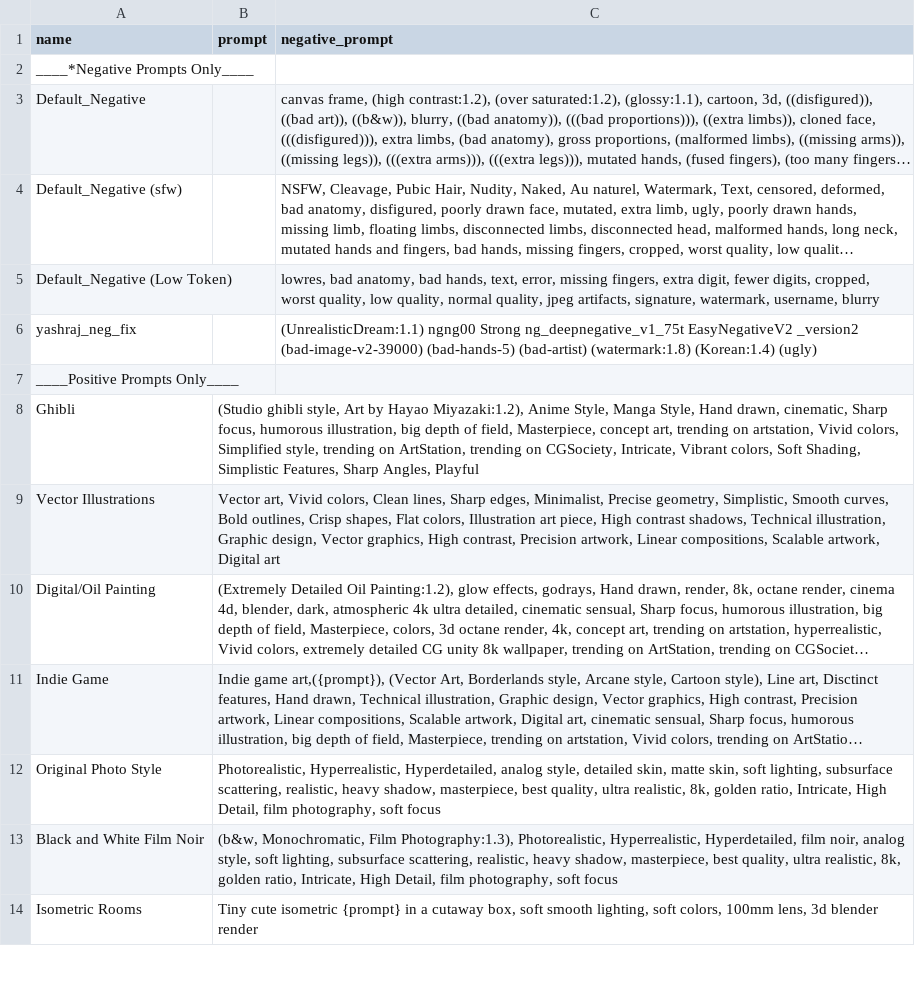
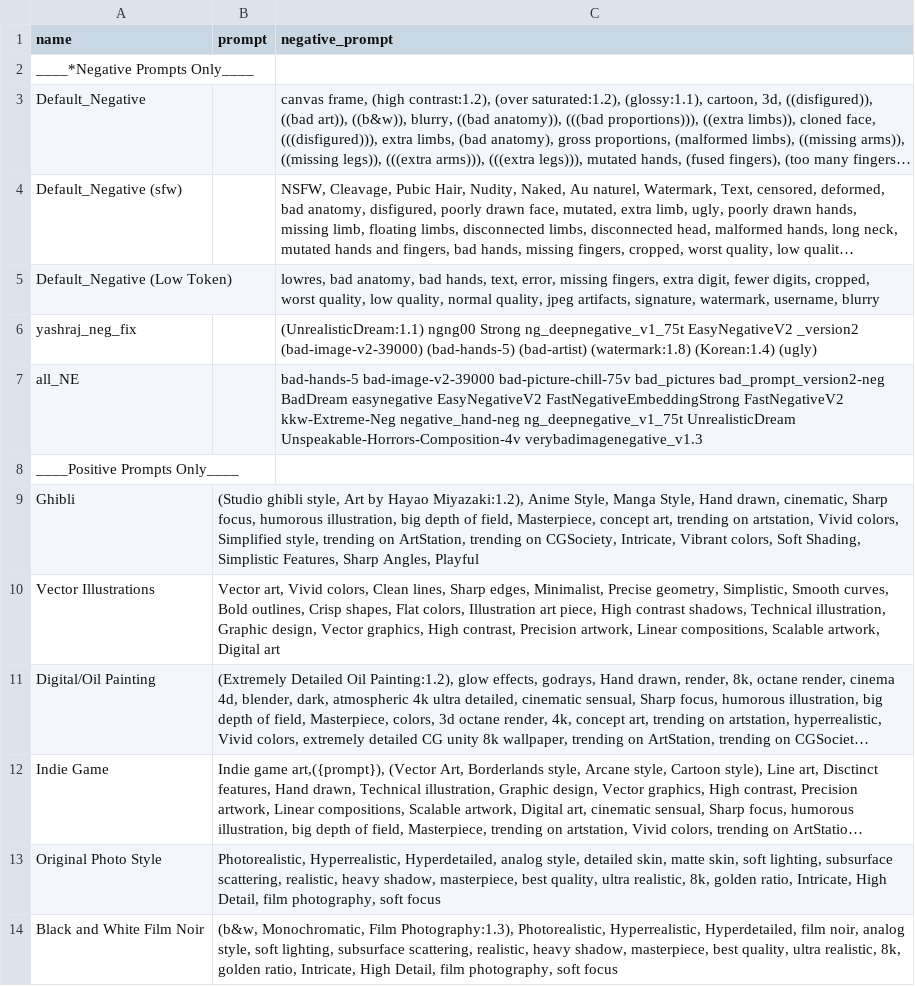
Before and after one commit to Ysb321/supper, a CSV file: styles.csv, drawn as a sheet; only a part is shown; the shorter side is filled out with more unchanged rows; long unchanged cells end in ….

Commit message:
Update styles.csv

```diff
--- a/styles.csv
+++ b/styles.csv
@@ -6,2 +6,3 @@ Default_Negative (Low Token),,"lowres, bad anatomy, bad hands, text, error, miss
 yashraj_neg_fix,,"(UnrealisticDream:1.1) ngng00 Strong ng_deepnegative_v1_75t EasyNegativeV2 _version2 (bad-image-v2-39000) (bad-hands-5) (bad-artist) (watermark:1.8) (Korean:1.4) (ugly)",
+all_NE,,"bad-hands-5 bad-image-v2-39000 bad-picture-chill-75v bad_pictures bad_prompt_version2-neg BadDream easynegative EasyNegativeV2 FastNegativeEmbeddingStrong FastNegativeV2 kkw-Extreme-Neg negative_hand-neg ng_deepnegative_v1_75t UnrealisticDream Unspeakable-Horrors-Composition-4v verybadimagenegative_v1.3",
 ____Positive Prompts Only____,,,,
```
